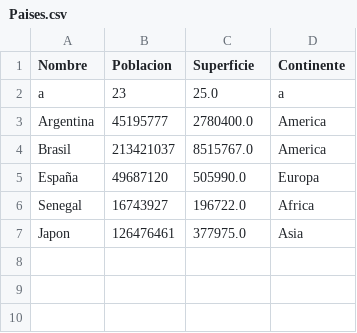
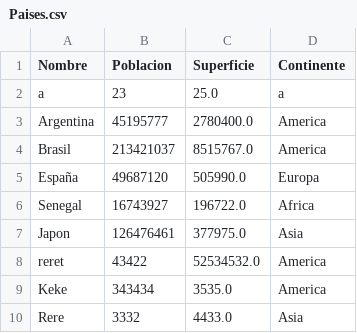
Before and after one commit to joaquinmoreno1781/TPI-Joaquin-Moreno-Kevin-Giraldo, a CSV file: Paises.csv, drawn as a sheet; the diff names each change by its address in the sheet, - before the commit and + after, or states it on an @@ line.

Commit message:
validar continentes

```diff
--- a/Paises.csv
+++ b/Paises.csv
+row 8: reret | 43422 | 52534532.0 | America
+row 9: Keke | 343434 | 3535.0 | America
+row 10: Rere | 3332 | 4433.0 | Asia
```
Also changed, not shown: 1 other file.
